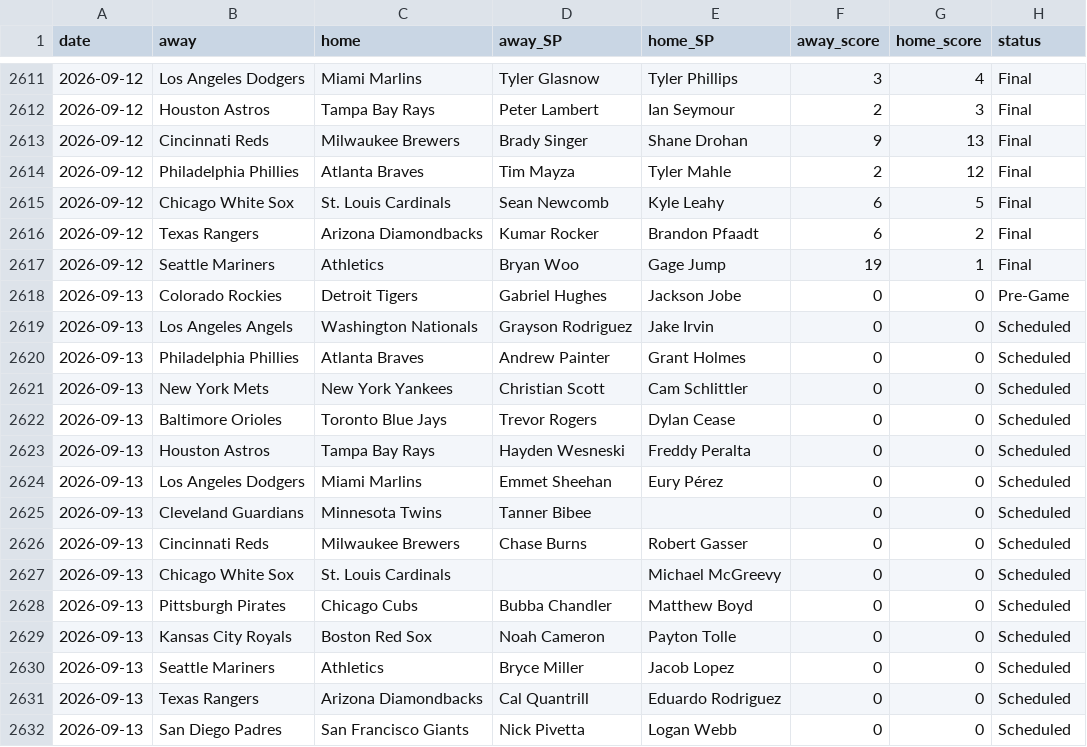
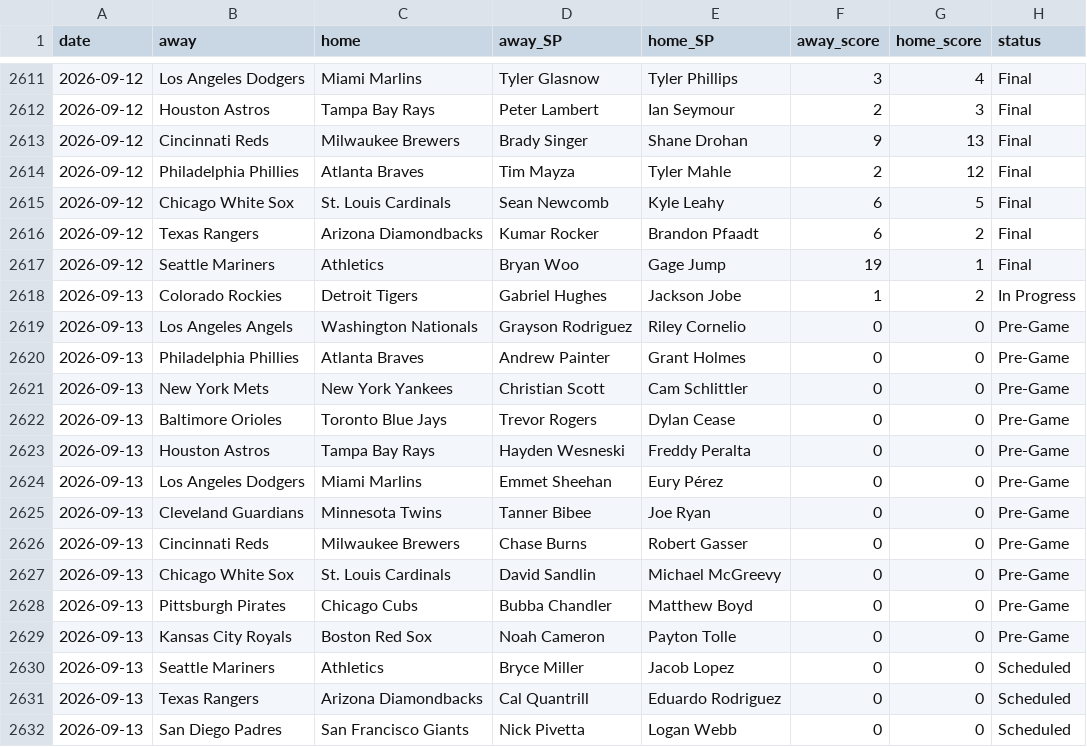
Before and after one commit to CheeseDagg/MLBTool, a CSV file: mlb/data/game_starters.csv, drawn as a sheet; only a part is shown, gaps mark what is left out.

```diff
--- a/mlb/data/game_starters.csv
+++ b/mlb/data/game_starters.csv
@@ -2617,14 +2617,14 @@ date,away,home,away_SP,home_SP,away_score,home_score,status
 2026-09-12,Seattle Mariners,Athletics,Bryan Woo,Gage Jump,19,1,Final
-2026-09-13,Colorado Rockies,Detroit Tigers,Gabriel Hughes,Jackson Jobe,0,0,Pre-Game
-2026-09-13,Los Angeles Angels,Washington Nationals,Grayson Rodriguez,Jake Irvin,0,0,Scheduled
-2026-09-13,Philadelphia Phillies,Atlanta Braves,Andrew Painter,Grant Holmes,0,0,Scheduled
-2026-09-13,New York Mets,New York Yankees,Christian Scott,Cam Schlittler,0,0,Scheduled
-2026-09-13,Baltimore Orioles,Toronto Blue Jays,Trevor Rogers,Dylan Cease,0,0,Scheduled
-2026-09-13,Houston Astros,Tampa Bay Rays,Hayden Wesneski,Freddy Peralta,0,0,Scheduled
-2026-09-13,Los Angeles Dodgers,Miami Marlins,Emmet Sheehan,Eury Pérez,0,0,Scheduled
-2026-09-13,Cleveland Guardians,Minnesota Twins,Tanner Bibee,,0,0,Scheduled
-2026-09-13,Cincinnati Reds,Milwaukee Brewers,Chase Burns,Robert Gasser,0,0,Scheduled
-2026-09-13,Chicago White Sox,St. Louis Cardinals,,Michael McGreevy,0,0,Scheduled
-2026-09-13,Pittsburgh Pirates,Chicago Cubs,Bubba Chandler,Matthew Boyd,0,0,Scheduled
-2026-09-13,Kansas City Royals,Boston Red Sox,Noah Cameron,Payton Tolle,0,0,Scheduled
+2026-09-13,Colorado Rockies,Detroit Tigers,Gabriel Hughes,Jackson Jobe,1,2,In Progress
+2026-09-13,Los Angeles Angels,Washington Nationals,Grayson Rodriguez,Riley Cornelio,0,0,Pre-Game
+2026-09-13,Philadelphia Phillies,Atlanta Braves,Andrew Painter,Grant Holmes,0,0,Pre-Game
+2026-09-13,New York Mets,New York Yankees,Christian Scott,Cam Schlittler,0,0,Pre-Game
+2026-09-13,Baltimore Orioles,Toronto Blue Jays,Trevor Rogers,Dylan Cease,0,0,Pre-Game
+2026-09-13,Houston Astros,Tampa Bay Rays,Hayden Wesneski,Freddy Peralta,0,0,Pre-Game
+2026-09-13,Los Angeles Dodgers,Miami Marlins,Emmet Sheehan,Eury Pérez,0,0,Pre-Game
+2026-09-13,Cleveland Guardians,Minnesota Twins,Tanner Bibee,Joe Ryan,0,0,Pre-Game
+2026-09-13,Cincinnati Reds,Milwaukee Brewers,Chase Burns,Robert Gasser,0,0,Pre-Game
+2026-09-13,Chicago White Sox,St. Louis Cardinals,David Sandlin,Michael McGreevy,0,0,Pre-Game
+2026-09-13,Pittsburgh Pirates,Chicago Cubs,Bubba Chandler,Matthew Boyd,0,0,Pre-Game
+2026-09-13,Kansas City Royals,Boston Red Sox,Noah Cameron,Payton Tolle,0,0,Pre-Game
 2026-09-13,Seattle Mariners,Athletics,Bryce Miller,Jacob Lopez,0,0,Scheduled
```
Also changed, not shown: mlb/data/hr_predictions.csv, 4 other files.
